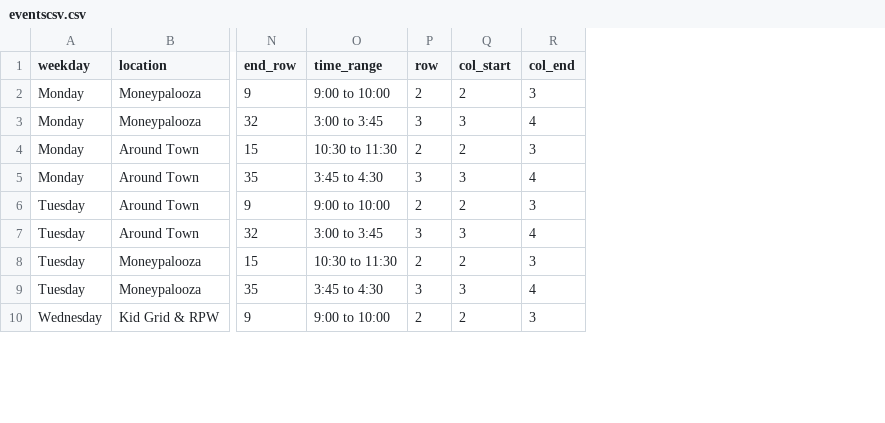
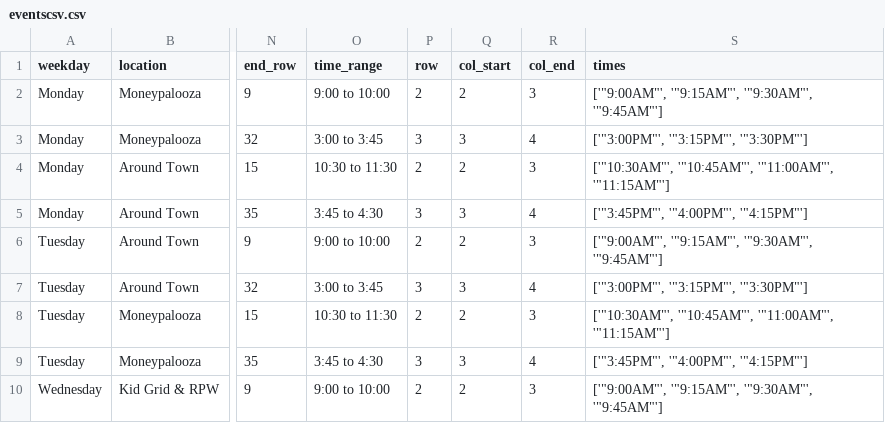
Before and after one commit to UnicycleDumpTruck/skdout, a CSV file: _data/eventscsv.csv, drawn as a sheet; only a part is shown, gaps mark what is left out; the diff names each change by its address in the sheet, - before the commit and + after, or states it on an @@ line.

Commit message:
added list of times to each event in df

```diff
--- a/_data/eventscsv.csv
+++ b/_data/eventscsv.csv
+column S (times), rows 2-10: ['"9:00AM"', '"9:15AM"', '"9:30AM"', '"9:45AM"'] | ['"3:00PM"', '"3:15PM"', '"3:30PM"'] | ['"10:30AM"', '"10:45AM"', '"11:00AM"', '"11:15AM"'] | ['"3:45PM"', '"4:00PM"', '"4:15PM"'] | ['"9:00AM"', '"9:15AM"', '"9:30AM"', '"9:45AM"'] | ['"3:00PM"', '"3:15PM"', '"3:30PM"'] | ['"10:30AM"', '"10:45AM"', '"11:00AM"', '"11:15AM"'] | ['"3:45PM"', '"4:00PM"', '"4:15PM"'] | ['"9:00AM"', '"9:15AM"', '"9:30AM"', '"9:45AM"']
```
Also changed, not shown: 2 other files.
